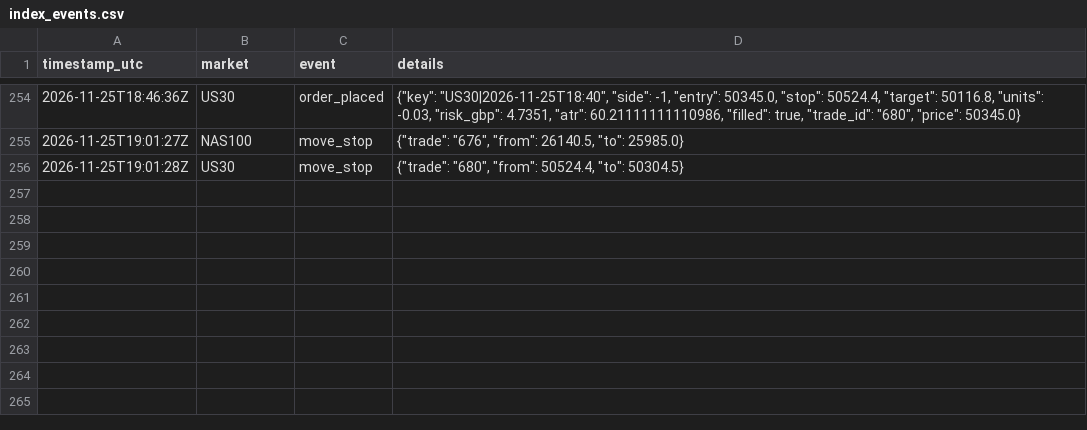
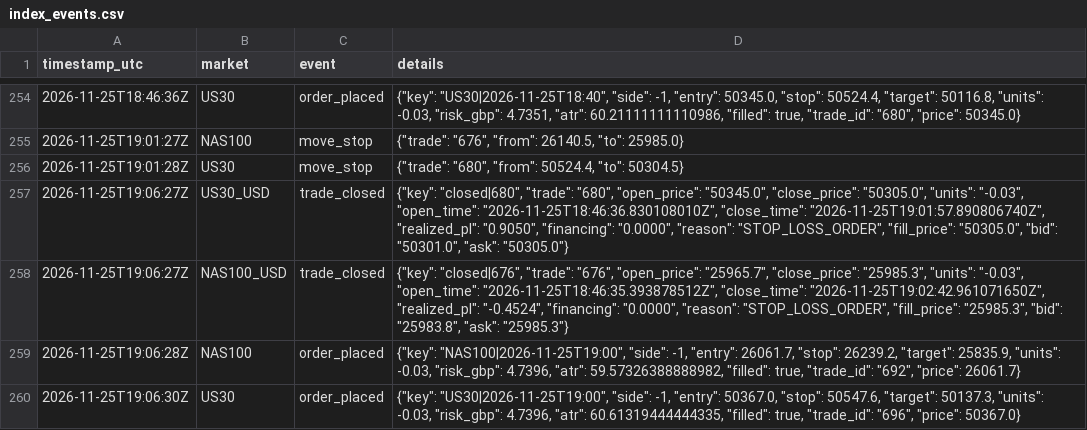
Before and after one commit to joemoney888/index, a CSV file: logs/index_events.csv, drawn as a sheet; only a part is shown, gaps mark what is left out; the diff names each change by its address in the sheet, - before the commit and + after, or states it on an @@ line.

Commit message:
index run 2026-11-25T19:06:30Z

```diff
--- a/logs/index_events.csv
+++ b/logs/index_events.csv
+row 257: 2026-11-25T19:06:27Z | US30_USD | trade_closed | {"key": "closed|680", "trade": "680", "open_price": "50345.0", "close_price": "50305.0", "units": "-0.03", "open_time": "2026-11-25T18:46:36.830108010Z", "close_time": "2026-11-25T19:01:57.890806740Z", "realized_pl": "0.9050", "financing": "0.0000", "reason": "STOP_LOSS_ORDER", "fill_price": "50305.0", "bid": "50301.0", "ask": "50305.0"}
+row 258: 2026-11-25T19:06:27Z | NAS100_USD | trade_closed | {"key": "closed|676", "trade": "676", "open_price": "25965.7", "close_price": "25985.3", "units": "-0.03", "open_time": "2026-11-25T18:46:35.393878512Z", "close_time": "2026-11-25T19:02:42.961071650Z", "realized_pl": "-0.4524", "financing": "0.0000", "reason": "STOP_LOSS_ORDER", "fill_price": "25985.3", "bid": "25983.8", "ask": "25985.3"}
+row 259: 2026-11-25T19:06:28Z | NAS100 | order_placed | {"key": "NAS100|2026-11-25T19:00", "side": -1, "entry": 26061.7, "stop": 26239.2, "target": 25835.9, "units": -0.03, "risk_gbp": 4.7396, "atr": 59.57326388888982, "filled": true, "trade_id": "692", "price": 26061.7}
+row 260: 2026-11-25T19:06:30Z | US30 | order_placed | {"key": "US30|2026-11-25T19:00", "side": -1, "entry": 50367.0, "stop": 50547.6, "target": 50137.3, "units": -0.03, "risk_gbp": 4.7396, "atr": 60.61319444444335, "filled": true, "trade_id": "696", "price": 50367.0}
```
